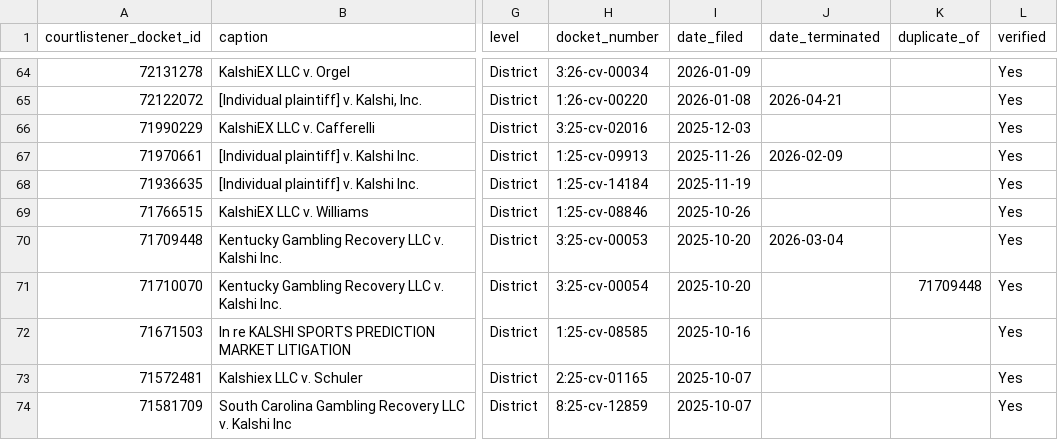
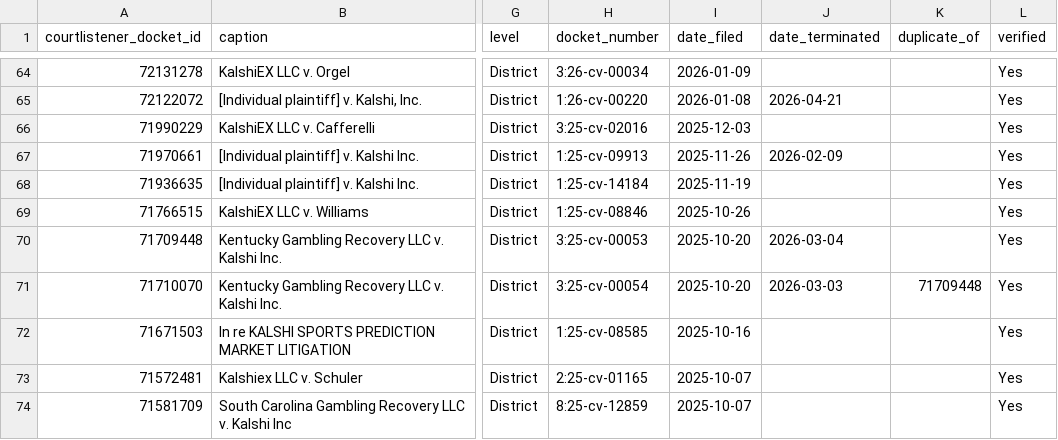
Before and after one commit to jameyriley46-ux/predictionscout-prediction-market-lawsuits, a CSV file: data/federal-lawsuits.csv, drawn as a sheet; only a part is shown, gaps mark what is left out; the diff names each change by its address in the sheet, - before the commit and + after, or states it on an @@ line.

Commit message:
Weekly data update 2026-10-05: 84 lawsuits, 22 appeals, 20 separately listed suits, 79 bills

```diff
--- a/data/federal-lawsuits.csv
+++ b/data/federal-lawsuits.csv
-J71 (date_terminated): (empty)
+J71 (date_terminated): 2026-03-03
```
Also changed, not shown: 2 other files.
